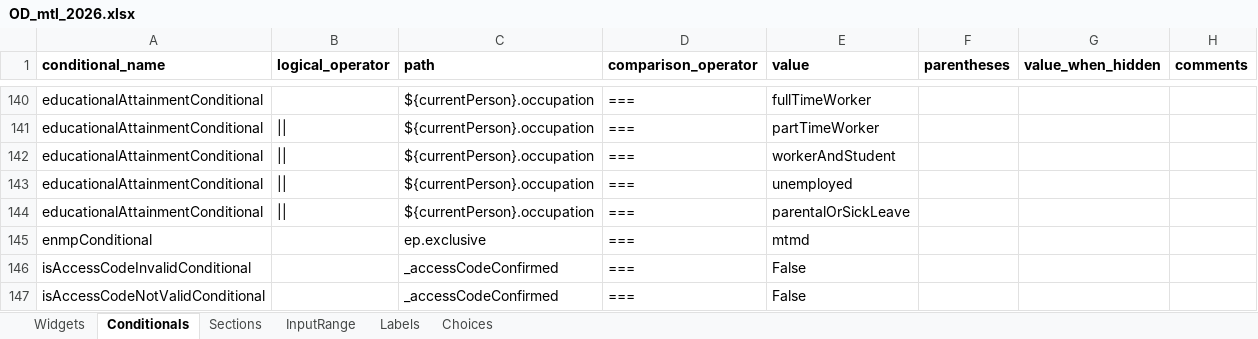
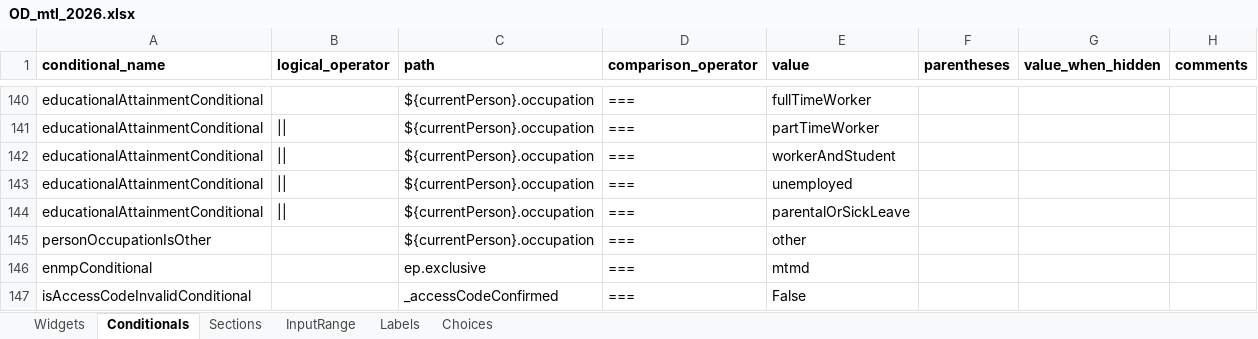
Before and after one commit to chairemobilite/od_mtl, an Excel workbook: survey/references/OD_mtl_2026.xlsx, sheet Conditionals, drawn as a sheet; only a part is shown, gaps mark what is left out; the shorter side is filled out with more unchanged rows; values as stored, in another font and other column widths than the file's, no borders; the diff names each change by its address in the sheet, - before the commit and + after, or states it on an @@ line.

Commit message:
household: ajout d'un champ texte autre à occupation
fixes #429

Si le choix d'occupation est 'other', un champ texte s'affiche pour
demander de spécifier cet autre choix.

Mise à jour des tests UI pour tester la nouvelle question.

```diff
--- a/survey/references/OD_mtl_2026.xlsx (sheet Conditionals)
+++ b/survey/references/OD_mtl_2026.xlsx (sheet Conditionals)
+row 145: personOccupationIsOther |  | ${currentPerson}.occupation | === | other
```
Also changed, not shown: sheet Widgets, 20 other files.
